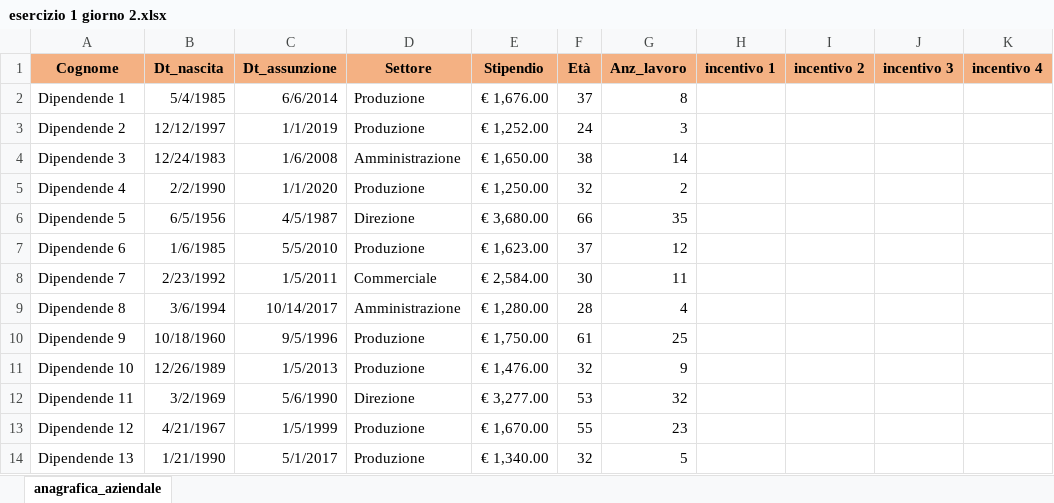
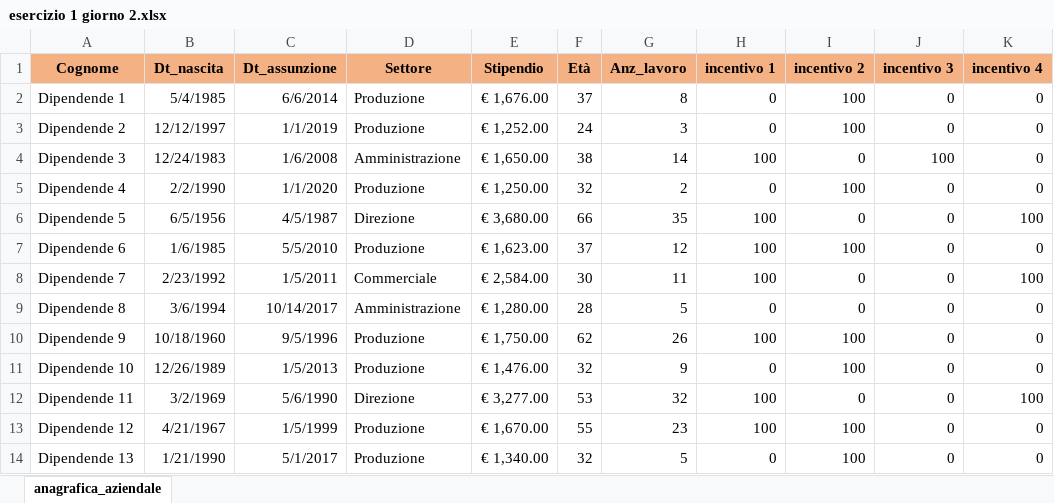
Before and after one commit to Kev2035/EpicodeDA22, an Excel workbook: settimana4/giorno02/esercizio 1 giorno 2.xlsx, sheet anagrafica_aziendale, drawn as a sheet; only a part is shown; values as stored, in another font and other column widths than the file's, no borders; charts and pictures not drawn; the diff covers the shown part only; the diff names each change by its address in the sheet, - before the commit and + after, or states it on an @@ line.

```diff
--- a/settimana4/giorno02/esercizio 1 giorno 2.xlsx (sheet anagrafica_aziendale)
+++ b/settimana4/giorno02/esercizio 1 giorno 2.xlsx (sheet anagrafica_aziendale)
-H2:H3 (incentivo 1): (empty)
+H2:H3 (incentivo 1): 0
-I2:I3 (incentivo 2): (empty)
+I2:I3 (incentivo 2): 100
-J2:J3 (incentivo 3): (empty)
+J2:J3 (incentivo 3): 0
-K2:K5 (incentivo 4): (empty)
+K2:K5 (incentivo 4): 0
-H4 (incentivo 1): (empty)
+H4 (incentivo 1): 100
-I4 (incentivo 2): (empty)
+I4 (incentivo 2): 0
-J4 (incentivo 3): (empty)
+J4 (incentivo 3): 100
-H5 (incentivo 1): (empty)
+H5 (incentivo 1): 0
-I5 (incentivo 2): (empty)
+I5 (incentivo 2): 100
-J5:J14 (incentivo 3): (empty)
+J5:J14 (incentivo 3): 0
-H6:H8 (incentivo 1): (empty)
+H6:H8 (incentivo 1): 100
-I6 (incentivo 2): (empty)
+I6 (incentivo 2): 0
-K6 (incentivo 4): (empty)
+K6 (incentivo 4): 100
-I7 (incentivo 2): (empty)
+I7 (incentivo 2): 100
-K7 (incentivo 4): (empty)
+K7 (incentivo 4): 0
-I8:I9 (incentivo 2): (empty)
+I8:I9 (incentivo 2): 0
-K8 (incentivo 4): (empty)
+K8 (incentivo 4): 100
-G9 (Anz_lavoro): 4
+G9 (Anz_lavoro): 5
-H9 (incentivo 1): (empty)
+H9 (incentivo 1): 0
-K9:K11 (incentivo 4): (empty)
+K9:K11 (incentivo 4): 0
-F10 (Età): 61
+F10 (Età): 62
-G10 (Anz_lavoro): 25
+G10 (Anz_lavoro): 26
-H10 (incentivo 1): (empty)
+H10 (incentivo 1): 100
-I10:I11 (incentivo 2): (empty)
+I10:I11 (incentivo 2): 100
-H11 (incentivo 1): (empty)
+H11 (incentivo 1): 0
-H12:H13 (incentivo 1): (empty)
+H12:H13 (incentivo 1): 100
-I12 (incentivo 2): (empty)
+I12 (incentivo 2): 0
-K12 (incentivo 4): (empty)
+K12 (incentivo 4): 100
-I13:I14 (incentivo 2): (empty)
+I13:I14 (incentivo 2): 100
-K13:K14 (incentivo 4): (empty)
+K13:K14 (incentivo 4): 0
-H14 (incentivo 1): (empty)
+H14 (incentivo 1): 0
```
Also changed, not shown: 63 edited cells elsewhere in this sheet, charts or pictures, settimana4/giorno02/esercizio 2 giorno 2.xlsx.
